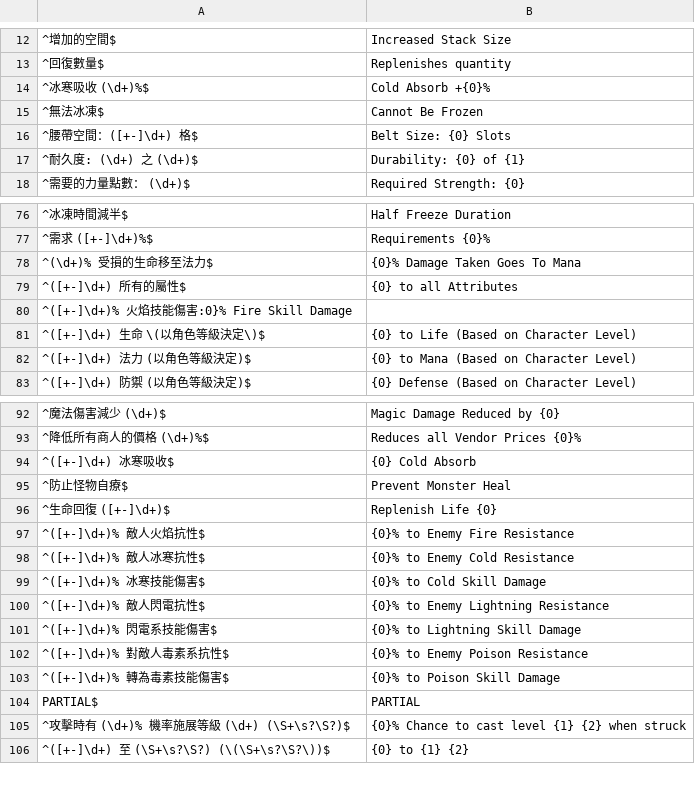
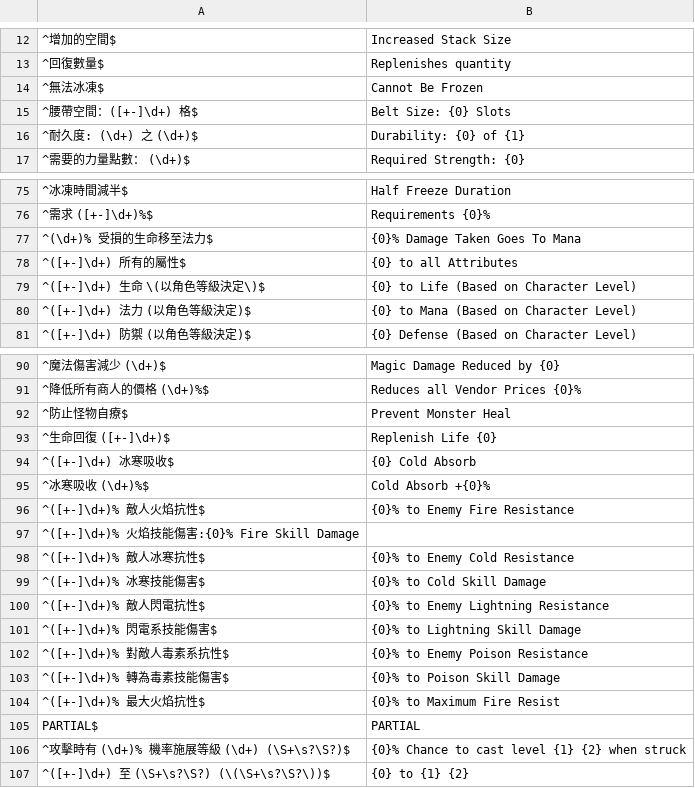
Before and after one commit to r0-se/kekeDropLog, a CSV file: data/regex.csv, drawn as a sheet; only a part is shown, gaps mark what is left out.

Commit message:
added +% max fire resist

```diff
--- a/data/regex.csv
+++ b/data/regex.csv
@@ -13,3 +13,2 @@
 ^回復數量$;Replenishes quantity
-^冰寒吸收 (\d+)%$;Cold Absorb +{0}%
 ^無法冰凍$;Cannot Be Frozen
@@ -79,3 +78,2 @@
 ^([+-]\d+) 所有的屬性$;{0} to all Attributes
-^([+-]\d+)% 火焰技能傷害:0}% Fire Skill Damage
 ^([+-]\d+) 生命 \(以角色等級決定\)$;{0} to Life (Based on Character Level)
@@ -93,6 +91,8 @@
 ^降低所有商人的價格 (\d+)%$;Reduces all Vendor Prices {0}%
-^([+-]\d+) 冰寒吸收$;{0} Cold Absorb
 ^防止怪物自療$;Prevent Monster Heal
 ^生命回復 ([+-]\d+)$;Replenish Life {0}
+^([+-]\d+) 冰寒吸收$;{0} Cold Absorb
+^冰寒吸收 (\d+)%$;Cold Absorb +{0}%
 ^([+-]\d+)% 敵人火焰抗性$;{0}% to Enemy Fire Resistance
+^([+-]\d+)% 火焰技能傷害:{0}% Fire Skill Damage
 ^([+-]\d+)% 敵人冰寒抗性$;{0}% to Enemy Cold Resistance
@@ -103,2 +103,3 @@
 ^([+-]\d+)% 轉為毒素技能傷害$;{0}% to Poison Skill Damage
+^([+-]\d+)% 最大火焰抗性$;{0}% to Maximum Fire Resist
 PARTIAL$;PARTIAL
```
